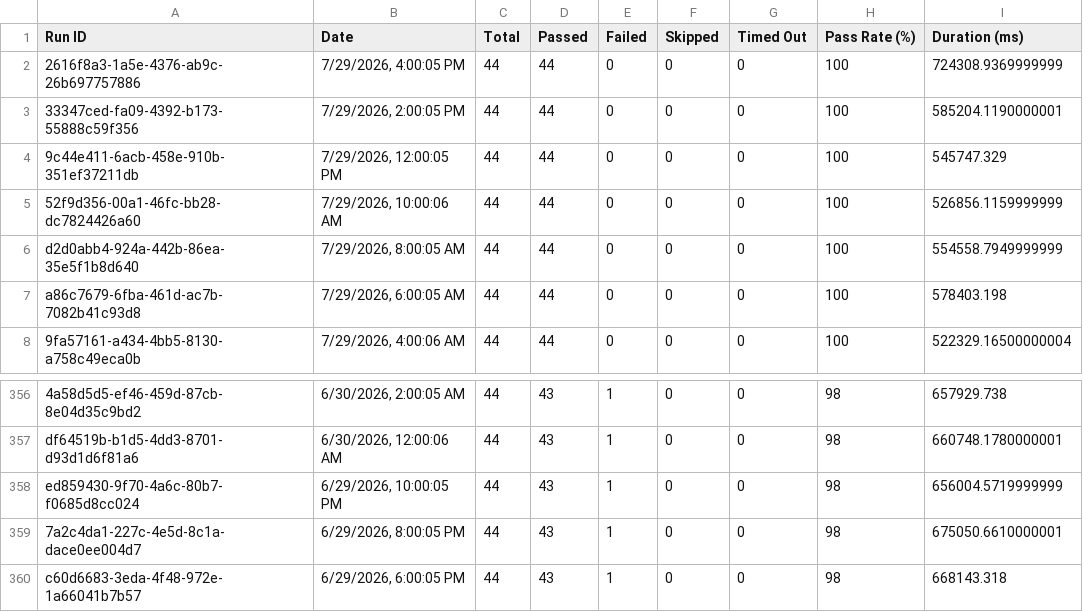
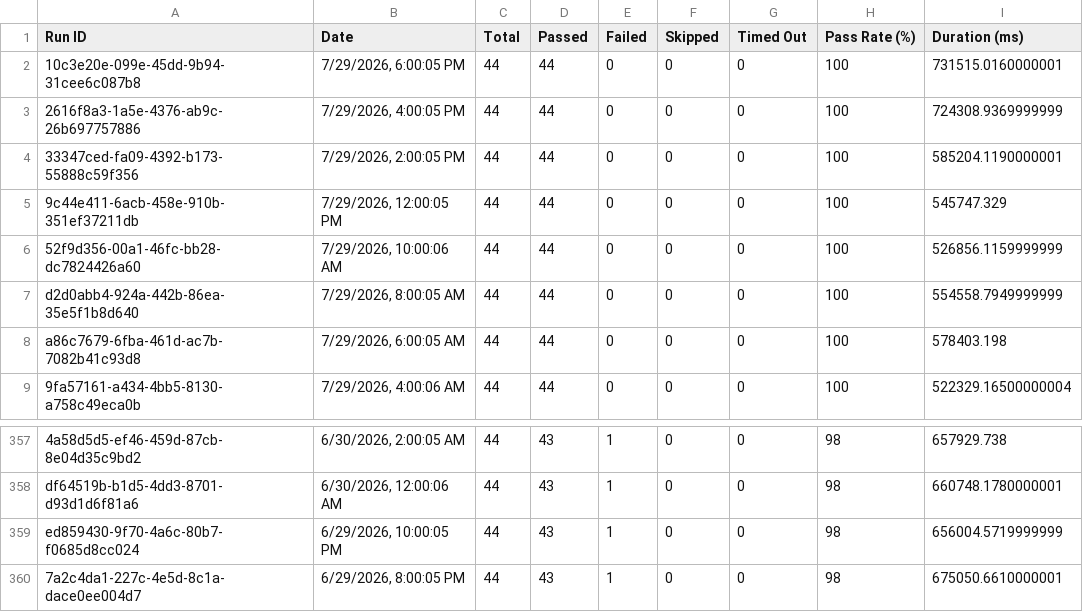
Before and after one commit to Shunyalabsai/console-automation, a CSV file: docs/exports/all-runs-summary.csv, drawn as a sheet; only a part is shown, gaps mark what is left out.

Commit message:
Update dashboard data — Jul 29, 2026 11:42 PM IST

```diff
--- a/docs/exports/all-runs-summary.csv
+++ b/docs/exports/all-runs-summary.csv
@@ -1,2 +1,3 @@
 Run ID,Date,Total,Passed,Failed,Skipped,Timed Out,Pass Rate (%),Duration (ms)
+"10c3e20e-099e-45dd-9b94-31cee6c087b8","7/29/2026, 6:00:05 PM",44,44,0,0,0,100,731515.0160000001
 "2616f8a3-1a5e-4376-ab9c-26b697757886","7/29/2026, 4:00:05 PM",44,44,0,0,0,100,724308.9369999999
@@ -359,2 +360 @@ Run ID,Date,Total,Passed,Failed,Skipped,Timed Out,Pass Rate (%),Duration (ms)
 "7a2c4da1-227c-4e5d-8c1a-dace0ee004d7","6/29/2026, 8:00:05 PM",44,43,1,0,0,98,675050.6610000001
-"c60d6683-3eda-4f48-972e-1a66041b7b57","6/29/2026, 6:00:05 PM",44,43,1,0,0,98,668143.318
```
Also changed, not shown: docs/exports/current-run.csv, 2 other files.
